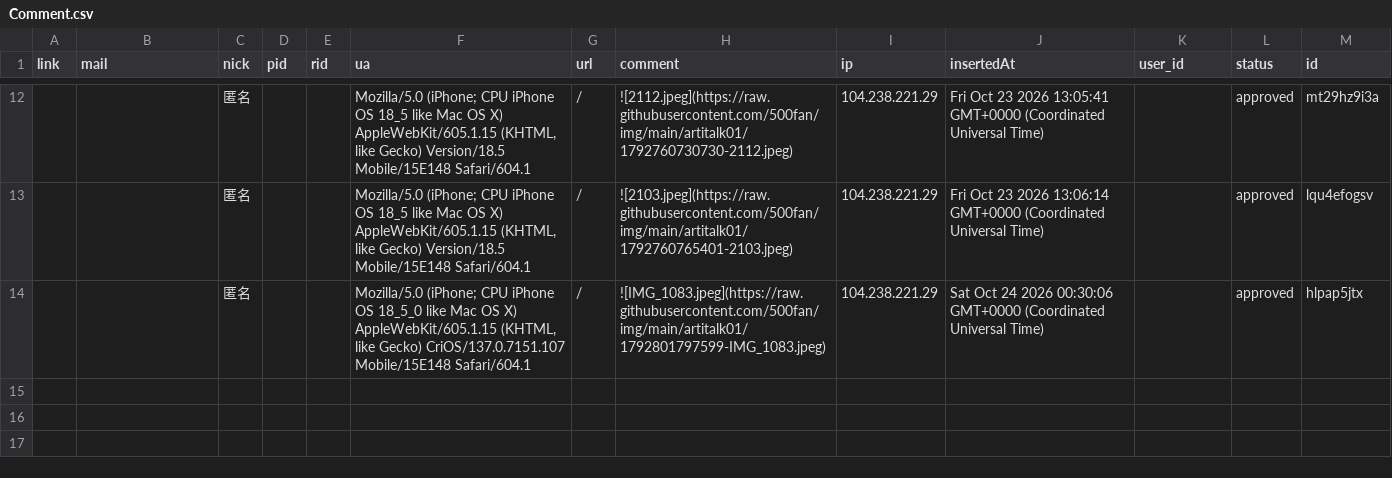
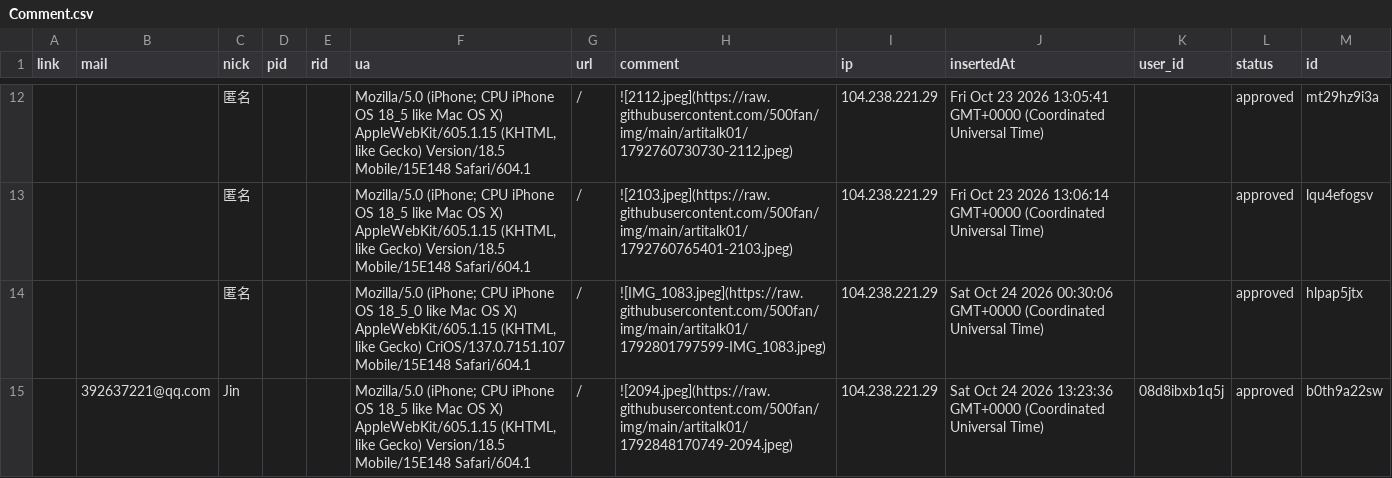
Before and after one commit to 501fan/img, a CSV file: artitalk01/Comment.csv, drawn as a sheet; only a part is shown, gaps mark what is left out; the diff names each change by its address in the sheet, - before the commit and + after, or states it on an @@ line.

Commit message:
feat(waline): update comment data

```diff
--- a/artitalk01/Comment.csv
+++ b/artitalk01/Comment.csv
+row 15:  | 392637221@qq.com | Jin |  |  | Mozilla/5.0 (iPhone; CPU iPhone OS 18_5 like Mac OS X) AppleWebKit/605.1.15 (KHTML, like Gecko) Version/18.5 Mobile/15E148 Safari/604.1 | / | ![2094.jpeg](https://raw.githubusercontent.com/500fan/img/main/artitalk01/1792848170749-2094.jpeg) | 104.238.221.29 | Sat Oct 24 2026 13:23:36 GMT+0000 (Coordinated Universal Time) | 08d8ibxb1q5j | approved | b0th9a22sw
```
